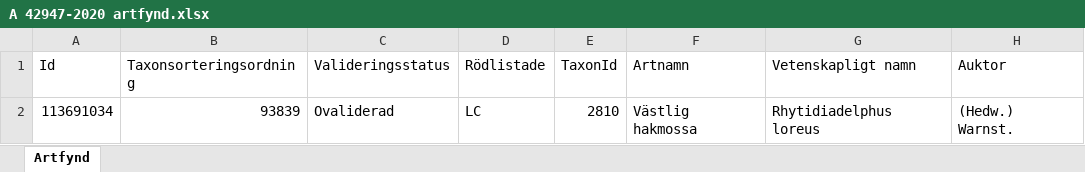
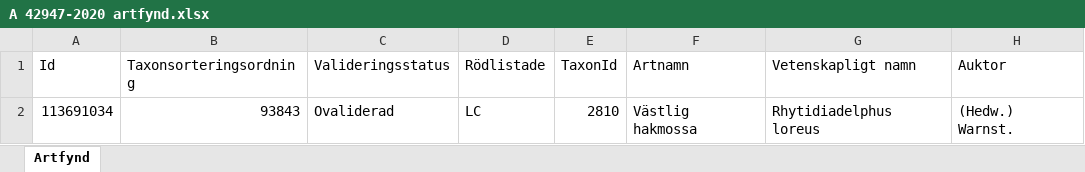
Before and after one commit to klasma/Logging_1466, an Excel workbook: artfynd/A 42947-2020 artfynd.xlsx, sheet Artfynd, drawn as a sheet; only a part is shown; values as stored, in another font and other column widths than the file's, no borders; the diff names each change by its address in the sheet, - before the commit and + after, or states it on an @@ line.

```diff
--- a/artfynd/A 42947-2020 artfynd.xlsx (sheet Artfynd)
+++ b/artfynd/A 42947-2020 artfynd.xlsx (sheet Artfynd)
-B2 (Taxonsorteringsordning): 93839
+B2 (Taxonsorteringsordning): 93843
```
Also changed, not shown: artfynd/A 37409-2023 artfynd.xlsx, artfynd/A 45791-2019 artfynd.xlsx, 14 other files.
